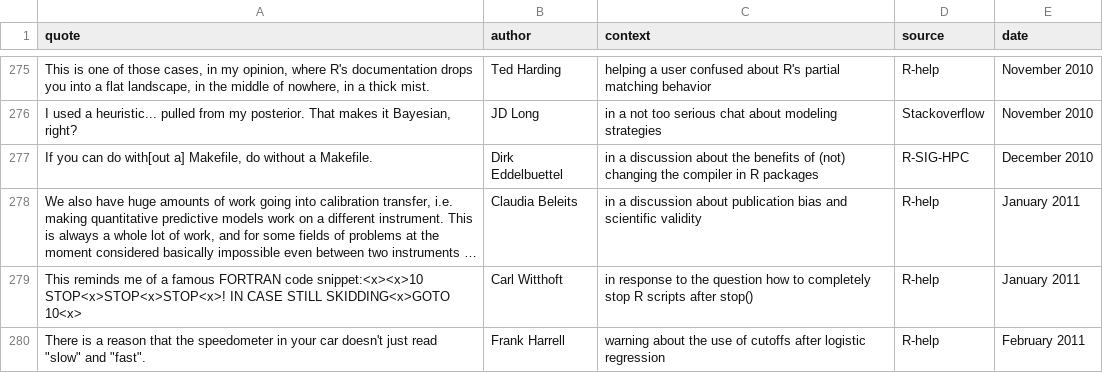
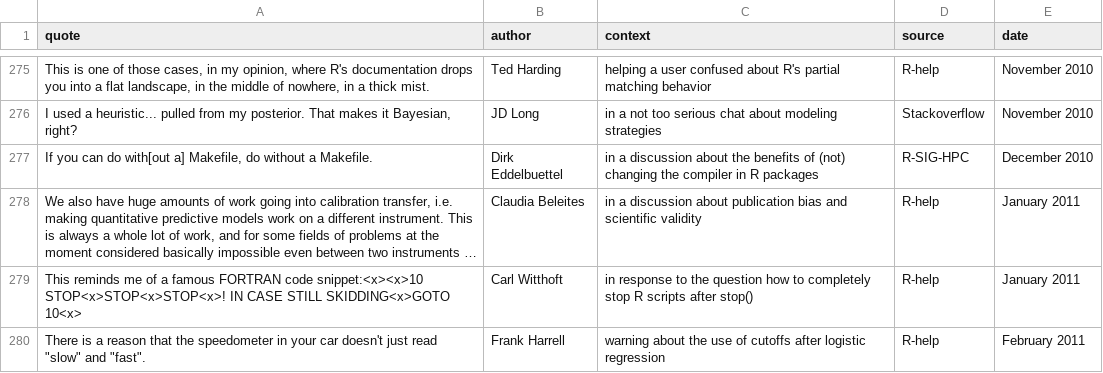
Before and after one commit to rforge/fortunes, a CSV file: pkg/inst/fortunes/fortunes.csv, drawn as a sheet; only a part is shown, gaps mark what is left out; long unchanged cells end in …; the diff names each change by its address in the sheet, - before the commit and + after, or states it on an @@ line.

Commit message:
fixed typo
git-svn-id: svn://svn.r-forge.r-project.org/svnroot/fortunes@365 edb9625f-4e0d-4859-8d74-9fd3b1da38cb

```diff
--- a/pkg/inst/fortunes/fortunes.csv
+++ b/pkg/inst/fortunes/fortunes.csv
-B278 (author): Claudia Beleits
+B278 (author): Claudia Beleites
```
